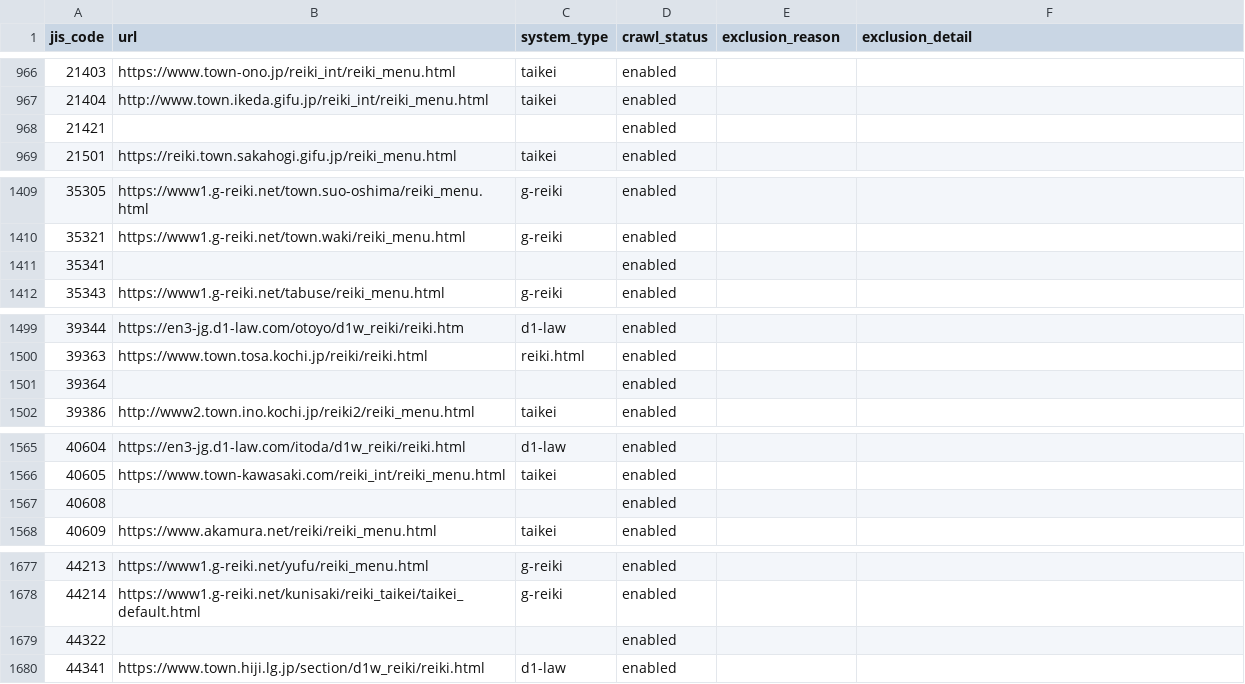
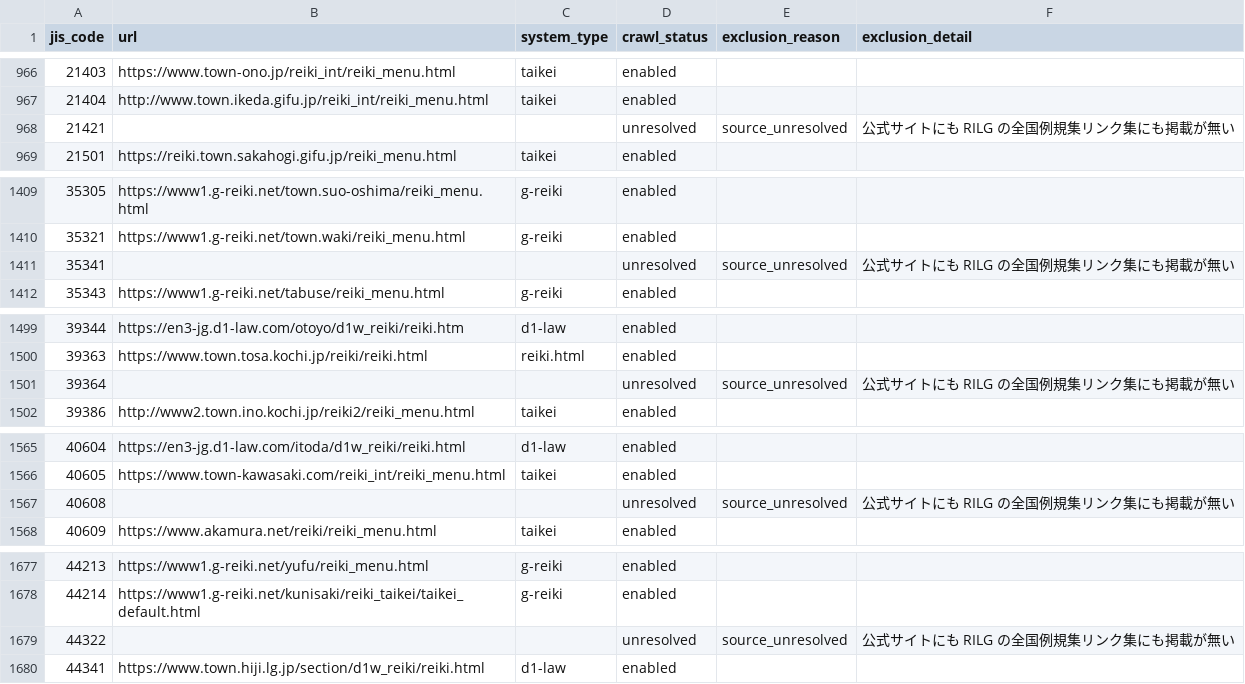
Before and after one commit to mimidesunya/miyabe-tools, a TSV file: data/municipalities/reiki_system_urls.tsv, drawn as a sheet; only a part is shown, gaps mark what is left out; the diff covers the shown part only.

```diff
--- a/data/municipalities/reiki_system_urls.tsv
+++ b/data/municipalities/reiki_system_urls.tsv
@@ -967,3 +967,3 @@ jis_code	url	system_type	crawl_status	exclusion_reason	exclusion_detail
 21404	http://www.town.ikeda.gifu.jp/reiki_int/reiki_menu.html	taikei	enabled		
-21421			enabled		
+21421			unresolved	source_unresolved	公式サイトにも RILG の全国例規集リンク集にも掲載が無い
 21501	https://reiki.town.sakahogi.gifu.jp/reiki_menu.html	taikei	enabled		
@@ -1410,3 +1410,3 @@ jis_code	url	system_type	crawl_status	exclusion_reason	exclusion_detail
 35321	https://www1.g-reiki.net/town.waki/reiki_menu.html	g-reiki	enabled		
-35341			enabled		
+35341			unresolved	source_unresolved	公式サイトにも RILG の全国例規集リンク集にも掲載が無い
 35343	https://www1.g-reiki.net/tabuse/reiki_menu.html	g-reiki	enabled		
@@ -1500,3 +1500,3 @@ jis_code	url	system_type	crawl_status	exclusion_reason	exclusion_detail
 39363	https://www.town.tosa.kochi.jp/reiki/reiki.html	reiki.html	enabled		
-39364			enabled		
+39364			unresolved	source_unresolved	公式サイトにも RILG の全国例規集リンク集にも掲載が無い
 39386	http://www2.town.ino.kochi.jp/reiki2/reiki_menu.html	taikei	enabled		
@@ -1566,3 +1566,3 @@ jis_code	url	system_type	crawl_status	exclusion_reason	exclusion_detail
 40605	https://www.town-kawasaki.com/reiki_int/reiki_menu.html	taikei	enabled		
-40608			enabled		
+40608			unresolved	source_unresolved	公式サイトにも RILG の全国例規集リンク集にも掲載が無い
 40609	https://www.akamura.net/reiki/reiki_menu.html	taikei	enabled		
@@ -1678,3 +1678,3 @@ jis_code	url	system_type	crawl_status	exclusion_reason	exclusion_detail
 44214	https://www1.g-reiki.net/kunisaki/reiki_taikei/taikei_default.html	g-reiki	enabled		
-44322			enabled		
+44322			unresolved	source_unresolved	公式サイトにも RILG の全国例規集リンク集にも掲載が無い
 44341	https://www.town.hiji.lg.jp/section/d1w_reiki/reiki.html	d1-law	enabled		
```
Also changed, not shown: 76 edited cells elsewhere in this file, 1 other file.
